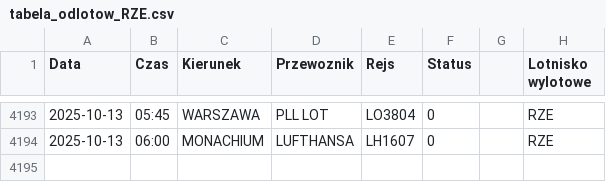
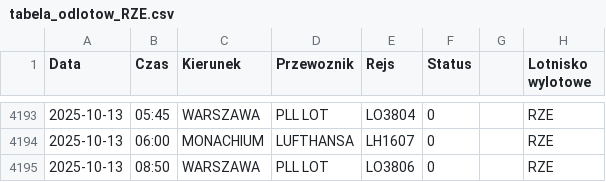
Before and after one commit to dariazielinska/departures-scraper, a CSV file: scraper/scraper_output/tabela_odlotow_RZE.csv, drawn as a sheet; only a part is shown, gaps mark what is left out; the diff names each change by its address in the sheet, - before the commit and + after, or states it on an @@ line.

```diff
--- a/scraper/scraper_output/tabela_odlotow_RZE.csv
+++ b/scraper/scraper_output/tabela_odlotow_RZE.csv
+row 4195: 2025-10-13 | 08:50 | WARSZAWA | PLL LOT | LO3806 | 0 |  | RZE
```
Also changed, not shown: scraper/scraper_output/tabela_odlotow_GDN.csv, scraper/scraper_output/tabela_odlotow_KTW.csv, 1 other file.
